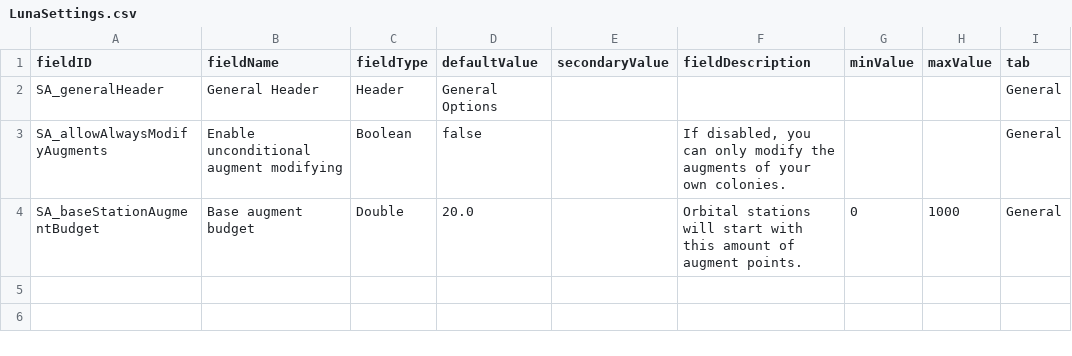
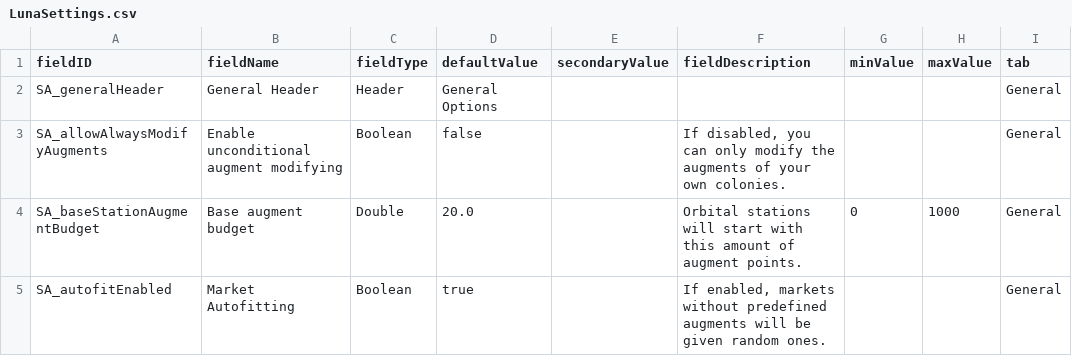
Before and after one commit to nikothedude/Station-Augments, a CSV file: data/config/LunaSettings.csv, drawn as a sheet.

```diff
--- a/data/config/LunaSettings.csv
+++ b/data/config/LunaSettings.csv
@@ -4 +4,2 @@ SA_allowAlwaysModifyAugments,Enable unconditional augment modifying,Boolean,fals
 SA_baseStationAugmentBudget,Base augment budget,Double,20.0,,Orbital stations will start with this amount of augment points.,0,1000,General
+SA_autofitEnabled,Market Autofitting,Boolean,true,,"If enabled, markets without predefined augments will be given random ones.",,,General
```
Also changed, not shown: 57 other files.
